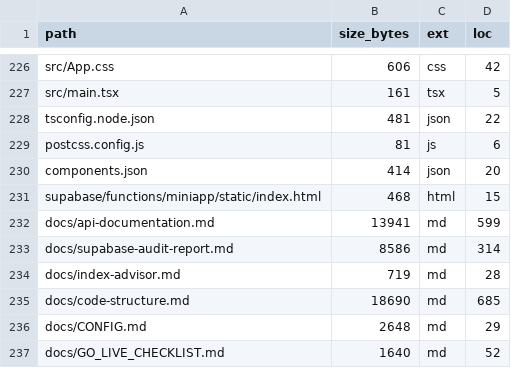
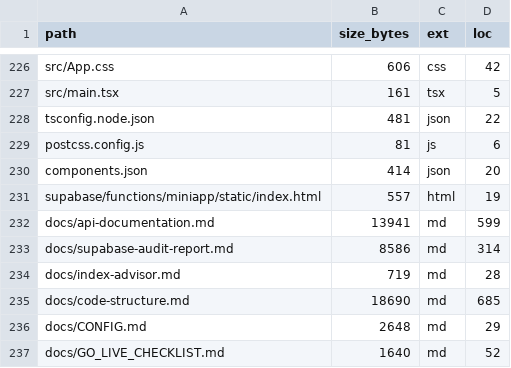
Before and after one commit to Dynamic-Capital/Dynamic-Capital, a CSV file: docs/INVENTORY.csv, drawn as a sheet; only a part is shown, gaps mark what is left out.

```diff
--- a/docs/INVENTORY.csv
+++ b/docs/INVENTORY.csv
@@ -230,3 +230,3 @@ postcss.config.js,81,js,6
 components.json,414,json,20
-supabase/functions/miniapp/static/index.html,468,html,15
+supabase/functions/miniapp/static/index.html,557,html,19
 docs/api-documentation.md,13941,md,599
```
Also changed, not shown: 8 other files.
